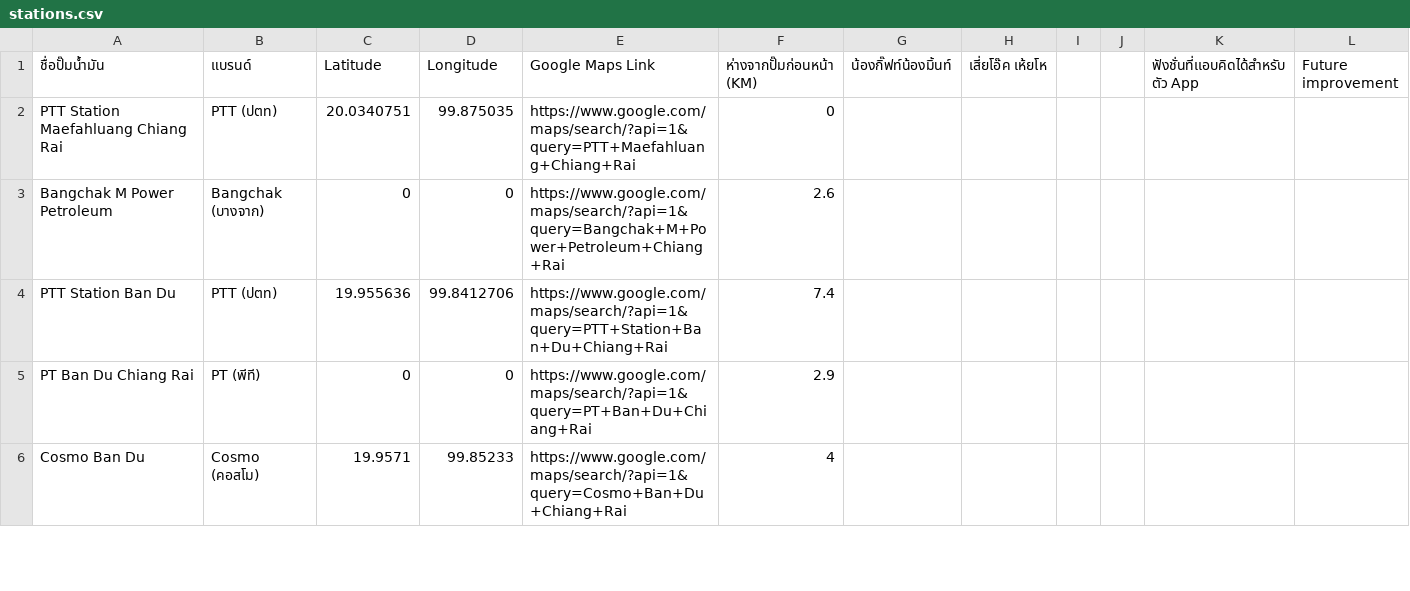
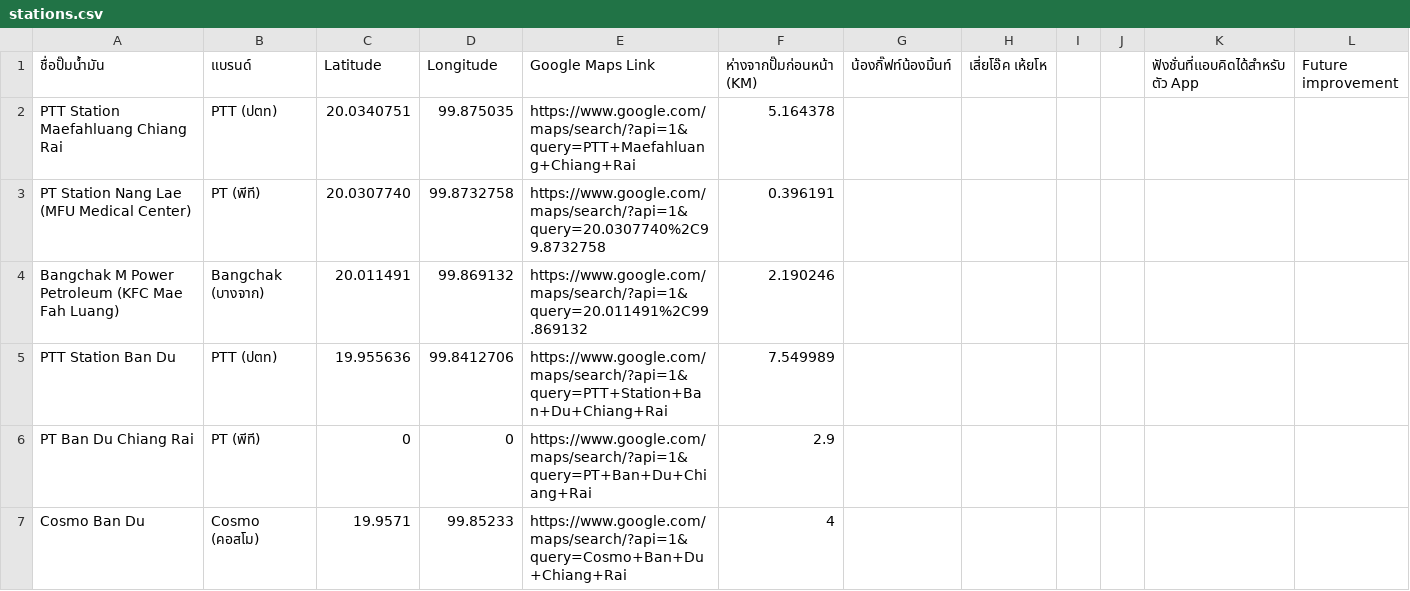
Before and after one commit to BigOTheCyber/trip-fuel-planner, a CSV file: data/stations.csv, drawn as a sheet; only a part is shown.

```diff
--- a/data/stations.csv
+++ b/data/stations.csv
@@ -1,5 +1,6 @@
 ชื่อปั๊มน้ำมัน,แบรนด์,Latitude,Longitude,Google Maps Link,ห่างจากปั๊มก่อนหน้า (KM),น้องกิ๊ฟท์น้องมิ้นท์,เสี่ยโอ๊ค เห้ยโห,,,ฟังชั่นที่เเอบคิดได้สำหรับ ตัว App,Future improvement
-PTT Station Maefahluang Chiang Rai,PTT (ปตท),20.0340751,99.875035,https://www.google.com/maps/search/?api=1&query=PTT+Maefahluang+Chiang+Rai,0
-Bangchak M Power Petroleum,Bangchak (บางจาก),0,0,https://www.google.com/maps/search/?api=1&query=Bangchak+M+Power+Petroleum+Chiang+Rai,2.6
-PTT Station Ban Du,PTT (ปตท),19.955636,99.8412706,https://www.google.com/maps/search/?api=1&query=PTT+Station+Ban+Du+Chiang+Rai,7.4
+PTT Station Maefahluang Chiang Rai,PTT (ปตท),20.0340751,99.875035,https://www.google.com/maps/search/?api=1&query=PTT+Maefahluang+Chiang+Rai,5.164378
+PT Station Nang Lae (MFU Medical Center),PT (พีที),20.0307740,99.8732758,https://www.google.com/maps/search/?api=1&query=20.0307740%2C99.8732758,0.396191
+Bangchak M Power Petroleum (KFC Mae Fah Luang),Bangchak (บางจาก),20.011491,99.869132,https://www.google.com/maps/search/?api=1&query=20.011491%2C99.869132,2.190246
+PTT Station Ban Du,PTT (ปตท),19.955636,99.8412706,https://www.google.com/maps/search/?api=1&query=PTT+Station+Ban+Du+Chiang+Rai,7.549989
 PT Ban Du Chiang Rai,PT (พีที),0,0,https://www.google.com/maps/search/?api=1&query=PT+Ban+Du+Chiang+Rai,2.9
```
Also changed, not shown: 5 other files.
